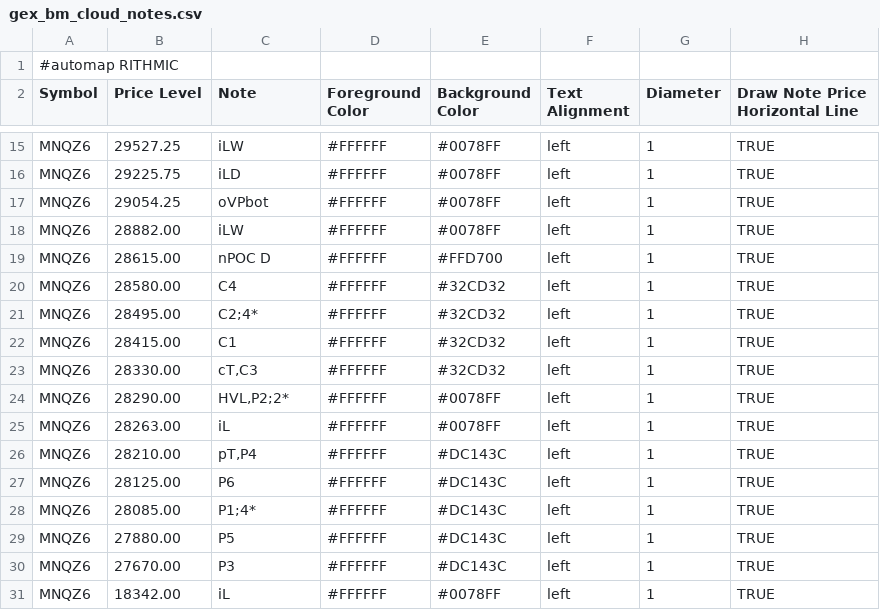
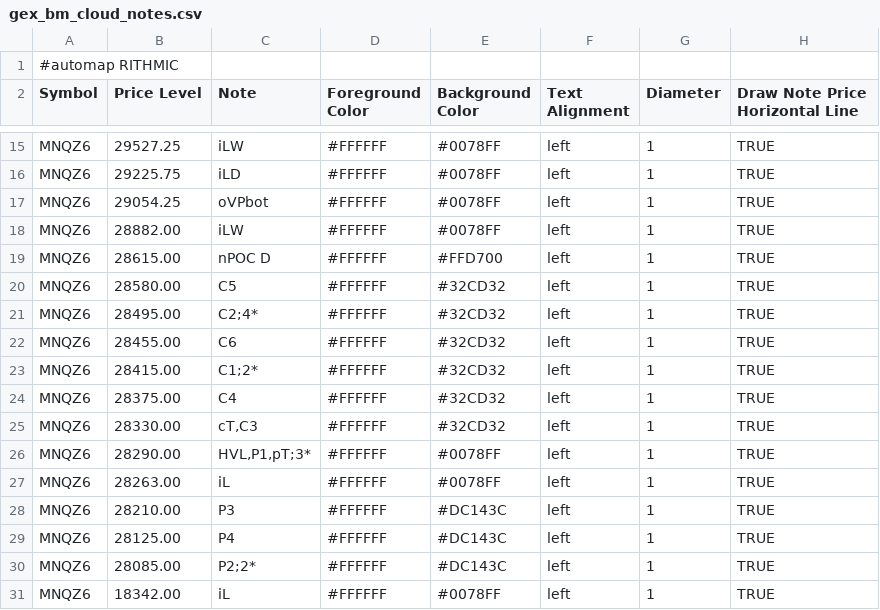
Before and after one commit to bookmapindicators/GEX-Level, a CSV file: gex_bm_cloud_notes.csv, drawn as a sheet; only a part is shown, gaps mark what is left out.

Commit message:
v67 Auto-Pipeline 1430ET 14:30 ET (20:31 Berlin) 2026-11-03: API-Levels + Manual-Levels (29 Level, MNQZ6)

```diff
--- a/gex_bm_cloud_notes.csv
+++ b/gex_bm_cloud_notes.csv
@@ -19,13 +19,13 @@ MNQZ6,28882.00,iLW,#FFFFFF,#0078FF,left,1,TRUE
 MNQZ6,28615.00,nPOC D,#FFFFFF,#FFD700,left,1,TRUE
-MNQZ6,28580.00,C4,#FFFFFF,#32CD32,left,1,TRUE
+MNQZ6,28580.00,C5,#FFFFFF,#32CD32,left,1,TRUE
 MNQZ6,28495.00,C2;4*,#FFFFFF,#32CD32,left,1,TRUE
-MNQZ6,28415.00,C1,#FFFFFF,#32CD32,left,1,TRUE
+MNQZ6,28455.00,C6,#FFFFFF,#32CD32,left,1,TRUE
+MNQZ6,28415.00,C1;2*,#FFFFFF,#32CD32,left,1,TRUE
+MNQZ6,28375.00,C4,#FFFFFF,#32CD32,left,1,TRUE
 MNQZ6,28330.00,"cT,C3",#FFFFFF,#32CD32,left,1,TRUE
-MNQZ6,28290.00,"HVL,P2;2*",#FFFFFF,#0078FF,left,1,TRUE
+MNQZ6,28290.00,"HVL,P1,pT;3*",#FFFFFF,#0078FF,left,1,TRUE
 MNQZ6,28263.00,iL,#FFFFFF,#0078FF,left,1,TRUE
-MNQZ6,28210.00,"pT,P4",#FFFFFF,#DC143C,left,1,TRUE
-MNQZ6,28125.00,P6,#FFFFFF,#DC143C,left,1,TRUE
-MNQZ6,28085.00,P1;4*,#FFFFFF,#DC143C,left,1,TRUE
-MNQZ6,27880.00,P5,#FFFFFF,#DC143C,left,1,TRUE
-MNQZ6,27670.00,P3,#FFFFFF,#DC143C,left,1,TRUE
+MNQZ6,28210.00,P3,#FFFFFF,#DC143C,left,1,TRUE
+MNQZ6,28125.00,P4,#FFFFFF,#DC143C,left,1,TRUE
+MNQZ6,28085.00,P2;2*,#FFFFFF,#DC143C,left,1,TRUE
 MNQZ6,18342.00,iL,#FFFFFF,#0078FF,left,1,TRUE
```
